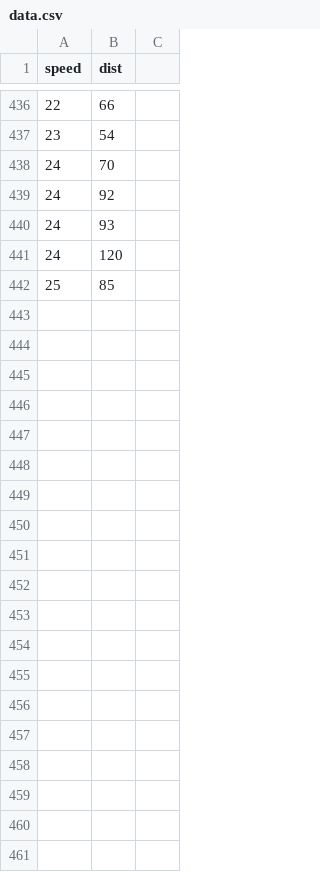
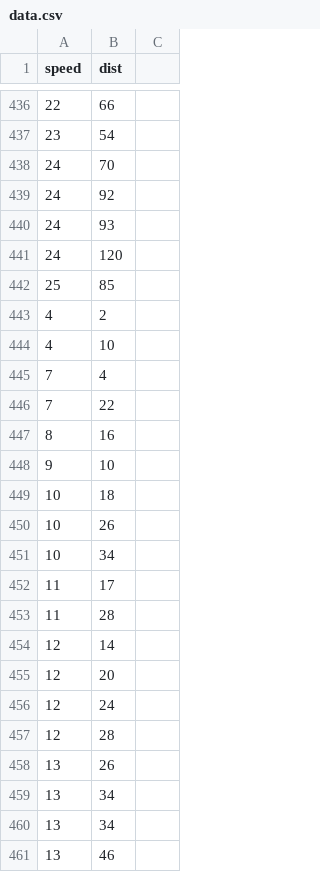
Before and after one commit to relund/travisDeployR, a CSV file: data.csv, drawn as a sheet; only a part is shown, gaps mark what is left out; the diff covers the shown part only.

```diff
--- a/data.csv
+++ b/data.csv
@@ -442 +442,20 @@
 25;85
+4;2
+4;10
+7;4
+7;22
+8;16
+9;10
+10;18
+10;26
+10;34
+11;17
+11;28
+12;14
+12;20
+12;24
+12;28
+13;26
+13;34
+13;34
+13;46
```
Also changed, not shown: 31 added rows elsewhere in this file.
